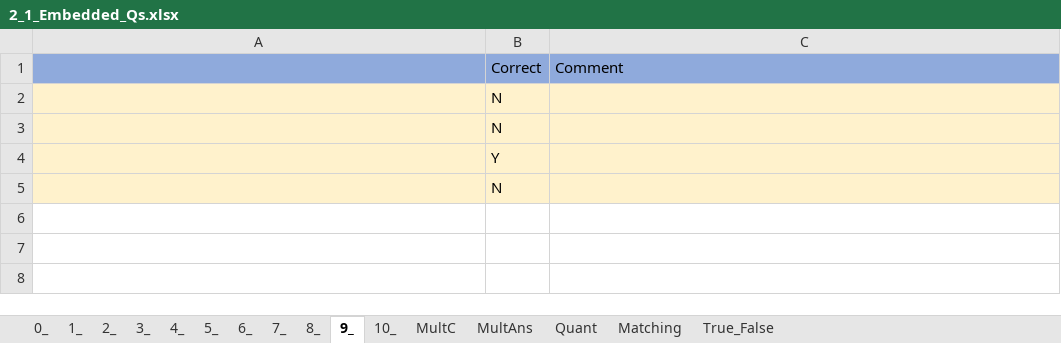
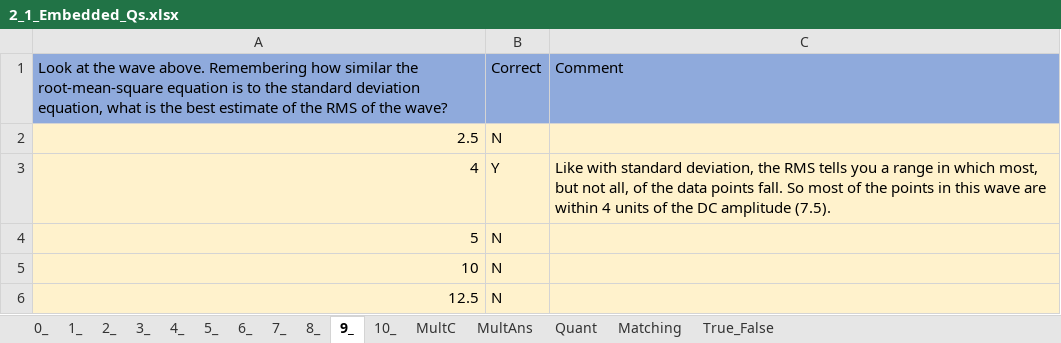
Before and after one commit to MAugspurger/Exper_Eng, an Excel workbook: 2_Signals/Embedded_Qs/2_1_Embedded_Qs.xlsx, sheet 9_, drawn as a sheet; values as stored, in another font and other column widths than the file's, no borders; removed rows and columns are numbered as before the commit, all else as after; the diff names each change by its address in the sheet, - before the commit and + after, or states it on an @@ line.

```diff
--- a/2_Signals/Embedded_Qs/2_1_Embedded_Qs.xlsx (sheet 9_)
+++ b/2_Signals/Embedded_Qs/2_1_Embedded_Qs.xlsx (sheet 9_)
-A1: (empty)
+A1: Look at the wave above. Remembering how similar the root-mean-square equation is to the standard deviation equation, what is the best estimate of the RMS of the wave?
-A2: (empty)
+A2: 2.5
-row 3:  | N
-row 4:  | Y
-row 5:  | N
+row 3: 4 | Y | Like with standard deviation, the RMS tells you a range in which most, but not all, of the data points fall. So most of the points in this wave are within 4 units of the DC amplitude (7.5).
+row 4: 5 | N
+row 5: 10 | N
+row 6: 12.5 | N
```
Also changed, not shown: sheet 8_, sheet 10_, sheet 7_.
